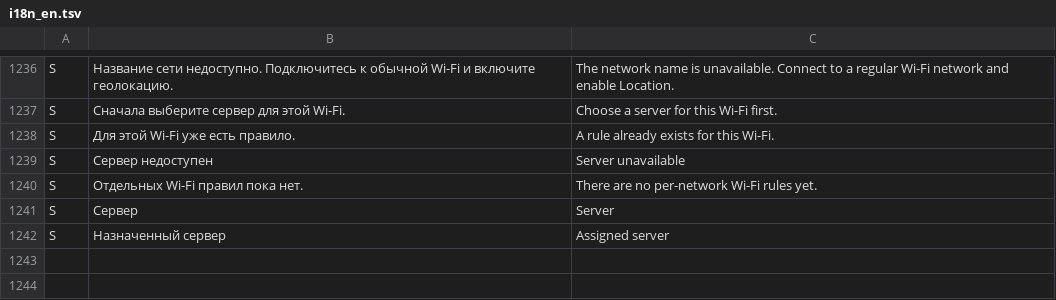
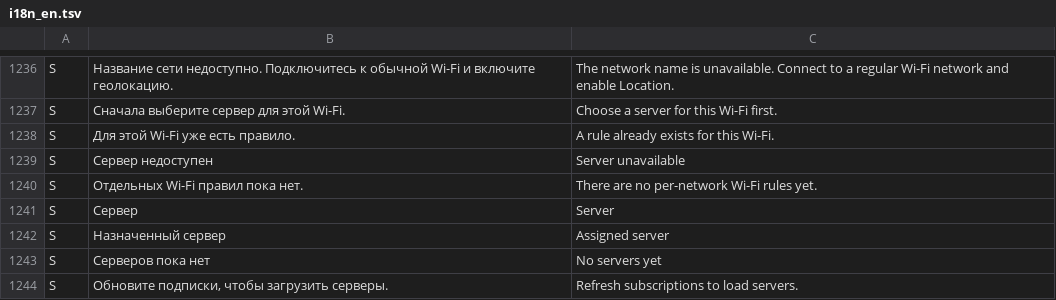
Before and after one commit to lolokeksu09/Vitrum, a TSV file: app/src/main/res/raw/i18n_en.tsv, drawn as a sheet; only a part is shown, gaps mark what is left out; the diff names each change by its address in the sheet, - before the commit and + after, or states it on an @@ line.

Commit message:
i18n: translate server catalog empty state

```diff
--- a/app/src/main/res/raw/i18n_en.tsv
+++ b/app/src/main/res/raw/i18n_en.tsv
+row 1243: S | Серверов пока нет | No servers yet
+row 1244: S | Обновите подписки, чтобы загрузить серверы. | Refresh subscriptions to load servers.
```
